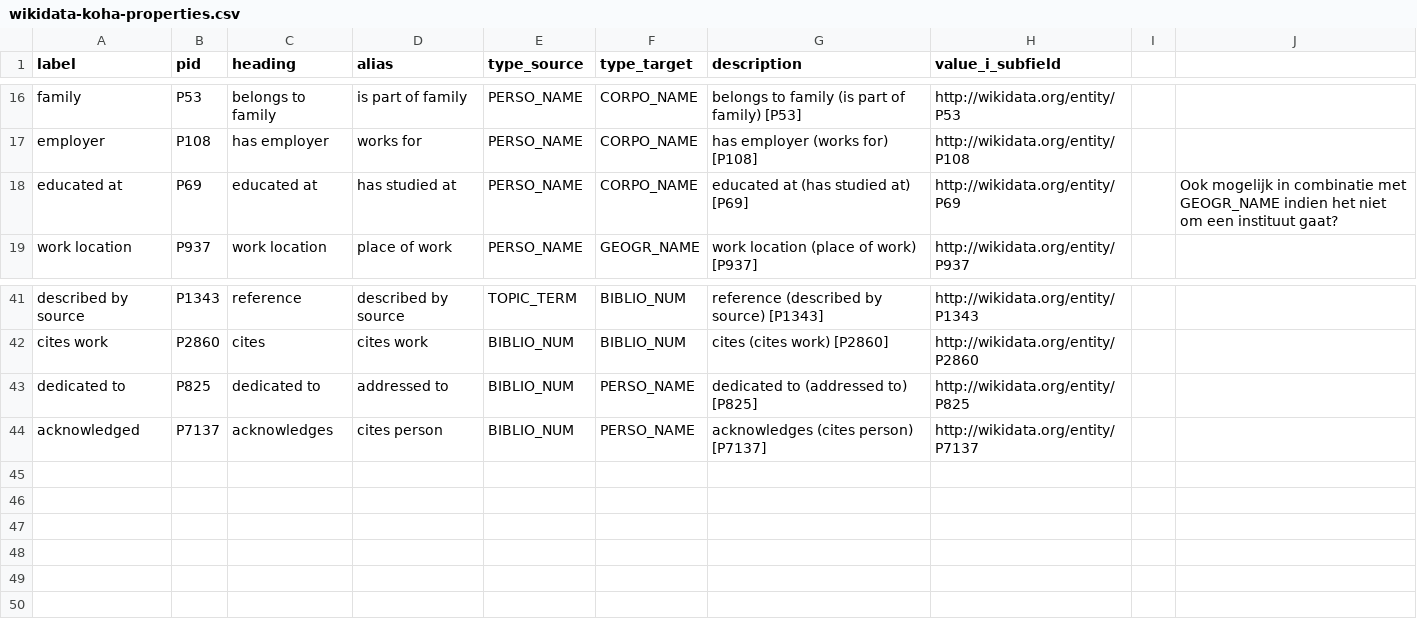
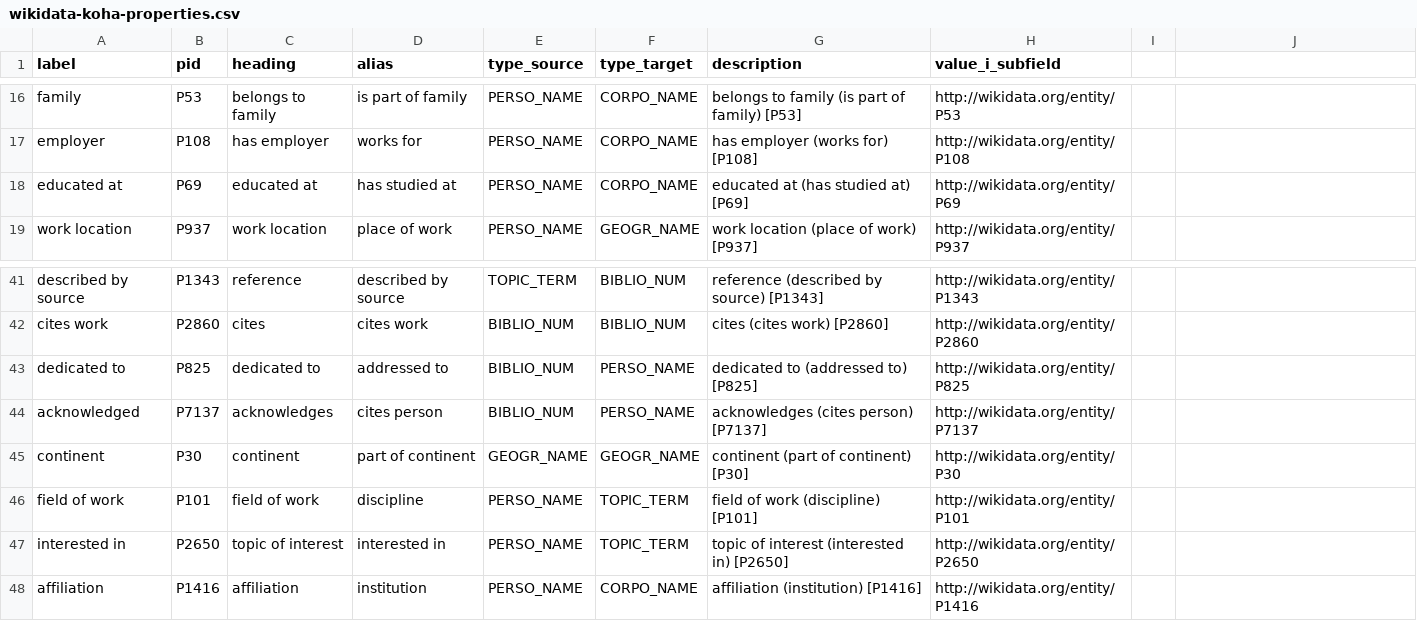
Before and after one commit to NicholasCorniaOrpheus/py-resounding-libraries, a CSV file: data/mappings/wikidata/wikidata-koha-properties.csv, drawn as a sheet; only a part is shown, gaps mark what is left out; the diff names each change by its address in the sheet, - before the commit and + after, or states it on an @@ line.

```diff
--- a/data/mappings/wikidata/wikidata-koha-properties.csv
+++ b/data/mappings/wikidata/wikidata-koha-properties.csv
-J18: Ook mogelijk in combinatie met GEOGR_NAME indien het niet om een instituut gaat?
+J18: (empty)
+row 45: continent | P30 | continent | part of continent | GEOGR_NAME | GEOGR_NAME | continent (part of continent) [P30] | http://wikidata.org/entity/P30
+row 46: field of work | P101 | field of work | discipline | PERSO_NAME | TOPIC_TERM | field of work (discipline) [P101] | http://wikidata.org/entity/P101
+row 47: interested in | P2650 | topic of interest | interested in | PERSO_NAME | TOPIC_TERM | topic of interest (interested in) [P2650] | http://wikidata.org/entity/P2650
+row 48: affiliation | P1416 | affiliation | institution | PERSO_NAME | CORPO_NAME | affiliation (institution) [P1416] | http://wikidata.org/entity/P1416
```
Also changed, not shown: 9 other files.
